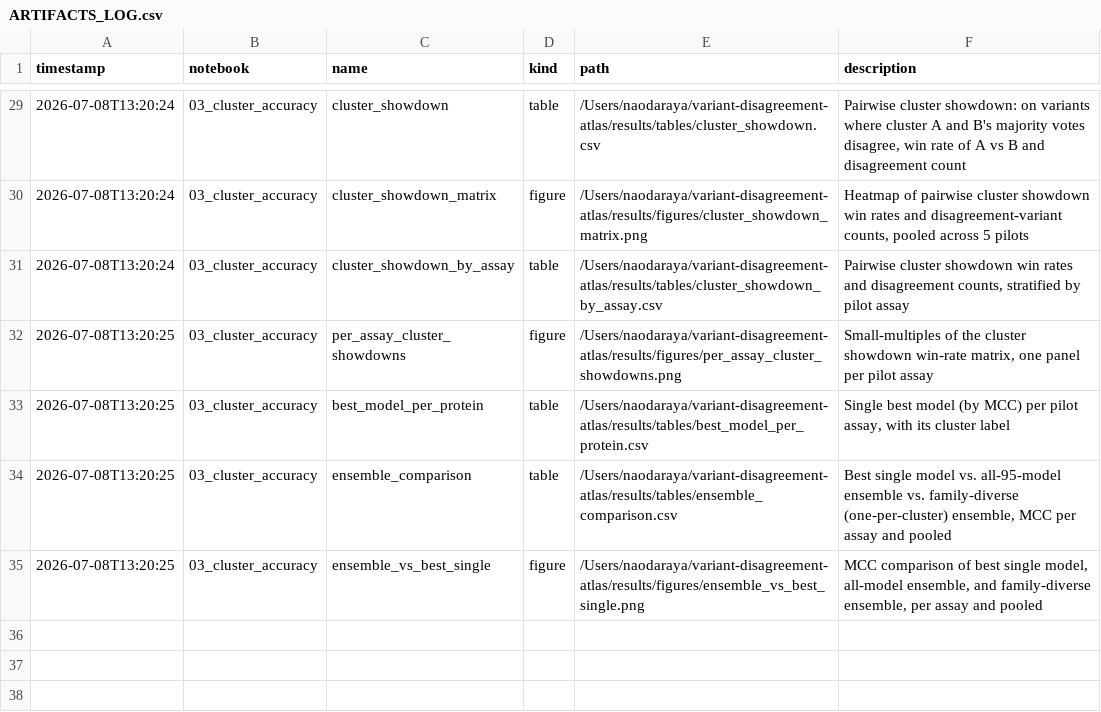
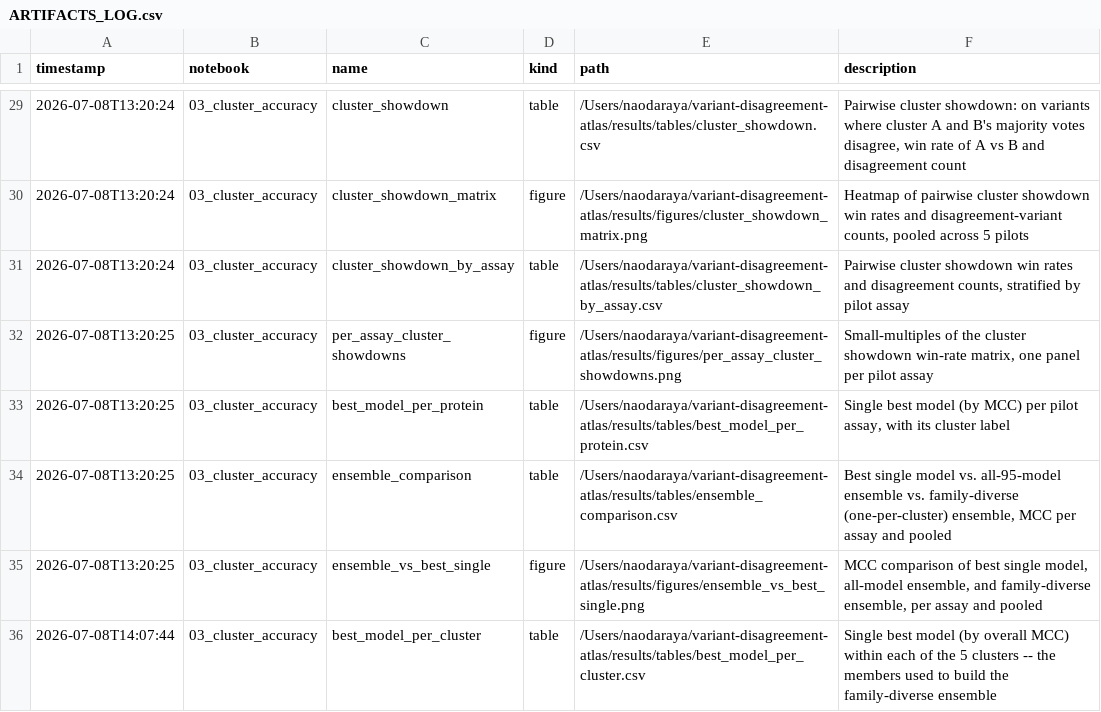
Before and after one commit to naraya-1/variant-disagreement-atlas, a CSV file: results/ARTIFACTS_LOG.csv, drawn as a sheet; only a part is shown, gaps mark what is left out.

```diff
--- a/results/ARTIFACTS_LOG.csv
+++ b/results/ARTIFACTS_LOG.csv
@@ -35 +35,2 @@ timestamp,notebook,name,kind,path,description
 2026-07-08T13:20:25,03_cluster_accuracy,ensemble_vs_best_single,figure,/Users/naodaraya/variant-disagreement-atlas/results/figures/ensemble_vs_best_single.png,"MCC comparison of best single model, all-model ensemble, and family-diverse ensemble, per assay and pooled"
+2026-07-08T14:07:44,03_cluster_accuracy,best_model_per_cluster,table,/Users/naodaraya/variant-disagreement-atlas/results/tables/best_model_per_cluster.csv,Single best model (by overall MCC) within each of the 5 clusters -- the members used to build the family-diverse ensemble
```
Also changed, not shown: 2 other files.
